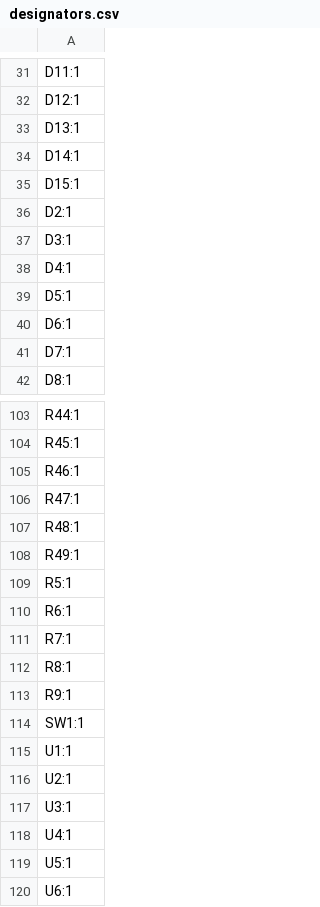
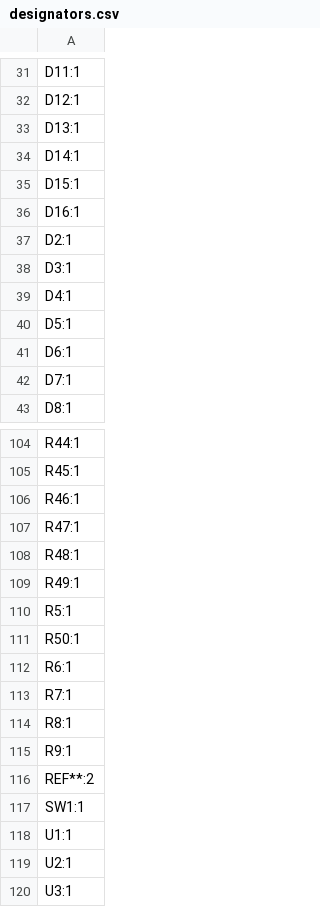
Before and after one commit to thermseekr/eumesmo-poe-4rl, a CSV file: V1/production/designators.csv, drawn as a sheet; only a part is shown, gaps mark what is left out; the shorter side is filled out with more unchanged rows; the diff names each change by its address in the sheet, - before the commit and + after, or states it on an @@ line.

```diff
--- a/V1/production/designators.csv
+++ b/V1/production/designators.csv
+row 36: D16:1
+row 111: R50:1
+row 116: REF**:2
```
Also changed, not shown: V1/production/bom.csv, V1/production/positions.csv, 7 other files.
